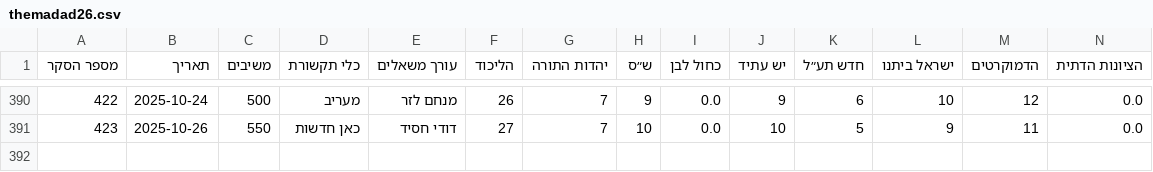
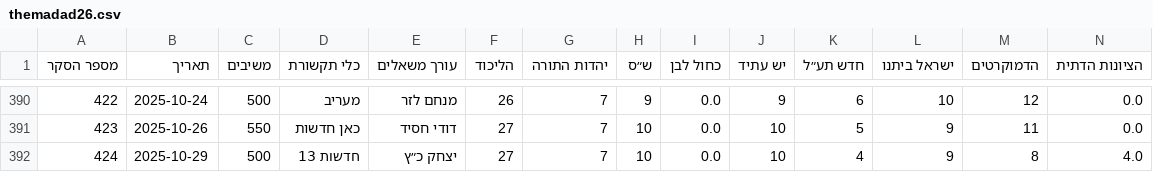
Before and after one commit to yuval-harpaz/misc, a CSV file: data/themadad26.csv, drawn as a sheet; only a part is shown, gaps mark what is left out; rows hold the shown columns only; the diff names each change by its address in the sheet, - before the commit and + after, or states it on an @@ line.

```diff
--- a/data/themadad26.csv
+++ b/data/themadad26.csv
+row 392: 424 | 2025-10-29 | 500 | חדשות 13 | יצחק כ״ץ | 27 | 7 | 10 | 0.0 | 10 | 4 | 9 | 8 | 4.0
```
